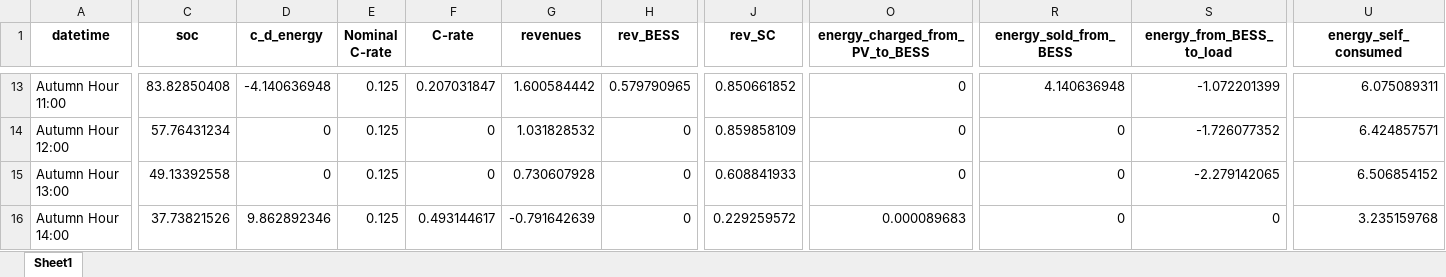
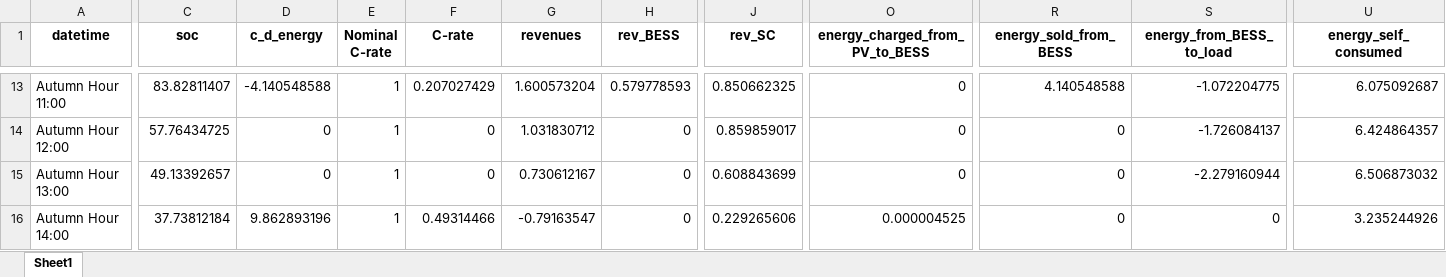
Before and after one commit to LorenzoGiannuzzo/BESS-Optimization, an Excel workbook: data/Output/xlsx/results.xlsx, sheet Sheet1, drawn as a sheet; only a part is shown, gaps mark what is left out; values as stored, in another font and other column widths than the file's, no borders; the diff covers the shown part only; the diff names each change by its address in the sheet, - before the commit and + after, or states it on an @@ line.

```diff
--- a/data/Output/xlsx/results.xlsx (sheet Sheet1)
+++ b/data/Output/xlsx/results.xlsx (sheet Sheet1)
-C13 (soc): 83.82850408
+C13 (soc): 83.82811407
-D13 (c_d_energy): -4.140636948
+D13 (c_d_energy): -4.140548588
-E13:E16 (Nominal C-rate): 0.125
+E13:E16 (Nominal C-rate): 1
-F13 (C-rate): 0.207031847
+F13 (C-rate): 0.207027429
-G13 (revenues): 1.600584442
+G13 (revenues): 1.600573204
-H13 (rev_BESS): 0.579790965
+H13 (rev_BESS): 0.579778593
-J13 (rev_SC): 0.850661852
+J13 (rev_SC): 0.850662325
-R13 (energy_sold_from_BESS): 4.140636948
+R13 (energy_sold_from_BESS): 4.140548588
-S13 (energy_from_BESS_to_load): -1.072201399
+S13 (energy_from_BESS_to_load): -1.072204775
-U13 (energy_self_consumed): 6.075089311
+U13 (energy_self_consumed): 6.075092687
-C14 (soc): 57.76431234
+C14 (soc): 57.76434725
-G14 (revenues): 1.031828532
+G14 (revenues): 1.031830712
-J14 (rev_SC): 0.859858109
+J14 (rev_SC): 0.859859017
-S14 (energy_from_BESS_to_load): -1.726077352
+S14 (energy_from_BESS_to_load): -1.726084137
-U14 (energy_self_consumed): 6.424857571
+U14 (energy_self_consumed): 6.424864357
-C15 (soc): 49.13392558
+C15 (soc): 49.13392657
-G15 (revenues): 0.730607928
+G15 (revenues): 0.730612167
-J15 (rev_SC): 0.608841933
+J15 (rev_SC): 0.608843699
-S15 (energy_from_BESS_to_load): -2.279142065
+S15 (energy_from_BESS_to_load): -2.279160944
-U15 (energy_self_consumed): 6.506854152
+U15 (energy_self_consumed): 6.506873032
-C16 (soc): 37.73821526
+C16 (soc): 37.73812184
-D16 (c_d_energy): 9.862892346
+D16 (c_d_energy): 9.862893196
-F16 (C-rate): 0.493144617
+F16 (C-rate): 0.49314466
-G16 (revenues): -0.791642639
+G16 (revenues): -0.79163547
-J16 (rev_SC): 0.229259572
+J16 (rev_SC): 0.229265606
-O16 (energy_charged_from_PV_to_BESS): 0.000089683
+O16 (energy_charged_from_PV_to_BESS): 0.000004525
-U16 (energy_self_consumed): 3.235159768
+U16 (energy_self_consumed): 3.235244926
```
Also changed, not shown: 134 edited cells elsewhere in this sheet, 1 other file.
